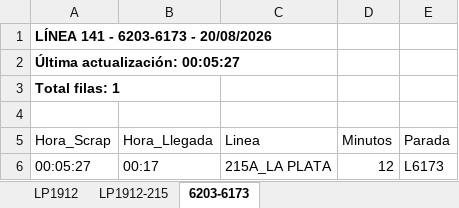
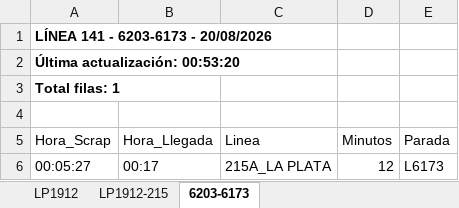
Before and after one commit to palomac00/recolector-cuadradoapp, an Excel workbook: data/horarios-141-2026-08-20.xlsx, sheet 6203-6173, drawn as a sheet; values as stored, in another font and other column widths than the file's, no borders; the diff names each change by its address in the sheet, - before the commit and + after, or states it on an @@ line.

```diff
--- a/data/horarios-141-2026-08-20.xlsx (sheet 6203-6173)
+++ b/data/horarios-141-2026-08-20.xlsx (sheet 6203-6173)
-A2 (Hora_Scrap): Última actualización: 00:05:27
+A2 (Hora_Scrap): Última actualización: 00:53:20
```
Also changed, not shown: sheet LP1912, sheet LP1912-215.
